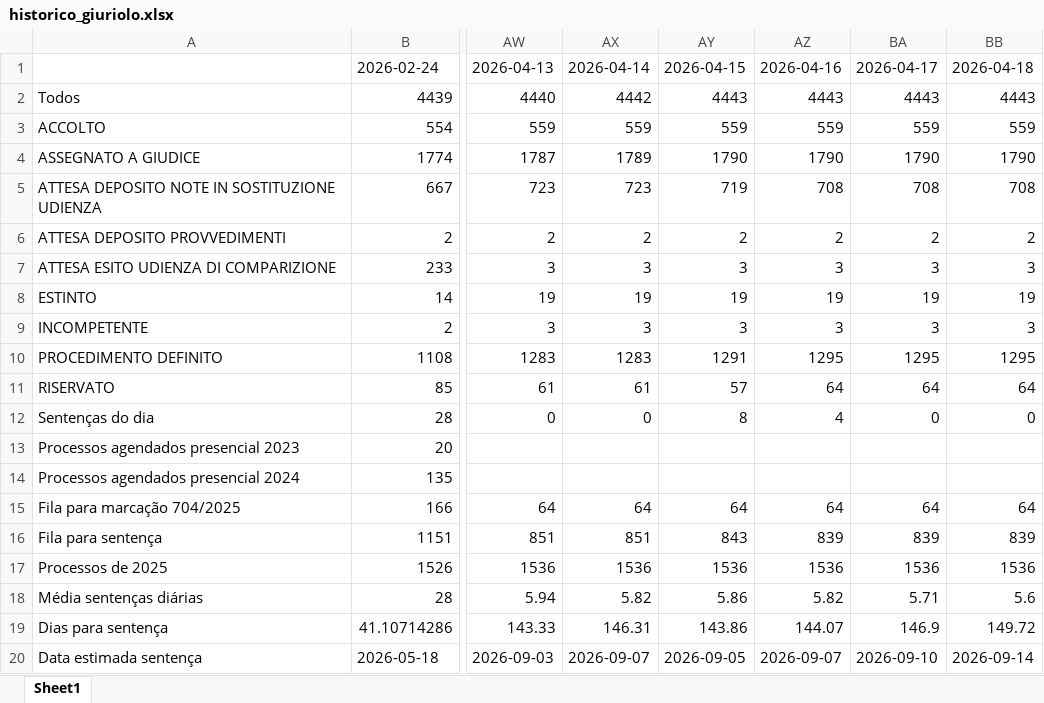
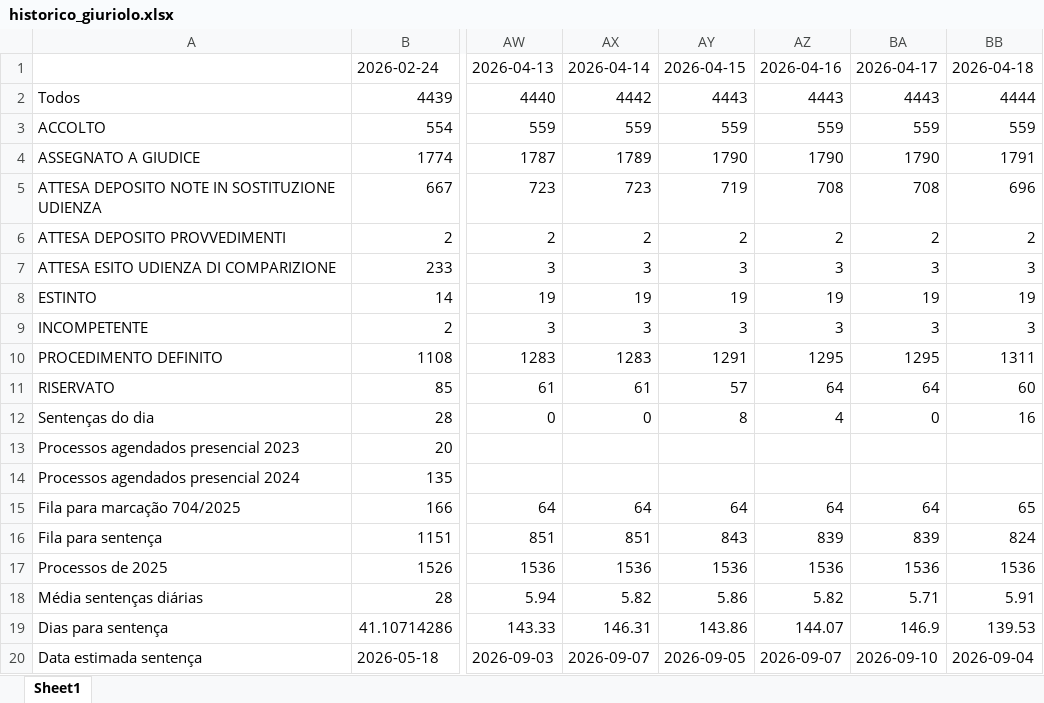
Before and after one commit to rvbergamin/CONITA_DASHBOARD_URL, an Excel workbook: docs/historico_giuriolo.xlsx, sheet Sheet1, drawn as a sheet; only a part is shown, gaps mark what is left out; values as stored, in another font and other column widths than the file's, no borders; the diff names each change by its address in the sheet, - before the commit and + after, or states it on an @@ line.

Commit message:
Atualiza dashboard Giuriolo: docs/historico_giuriolo.xlsx

```diff
--- a/docs/historico_giuriolo.xlsx (sheet Sheet1)
+++ b/docs/historico_giuriolo.xlsx (sheet Sheet1)
-BB2: 4443
+BB2: 4444
-BB4: 1790
+BB4: 1791
-BB5: 708
+BB5: 696
-BB10: 1295
+BB10: 1311
-BB11: 64
+BB11: 60
-BB12: 0
+BB12: 16
-BB15: 64
+BB15: 65
-BB16: 839
+BB16: 824
-BB18: 5.6
+BB18: 5.91
-BB19: 149.72
+BB19: 139.53
-BB20: 2026-09-14
+BB20: 2026-09-04
```
